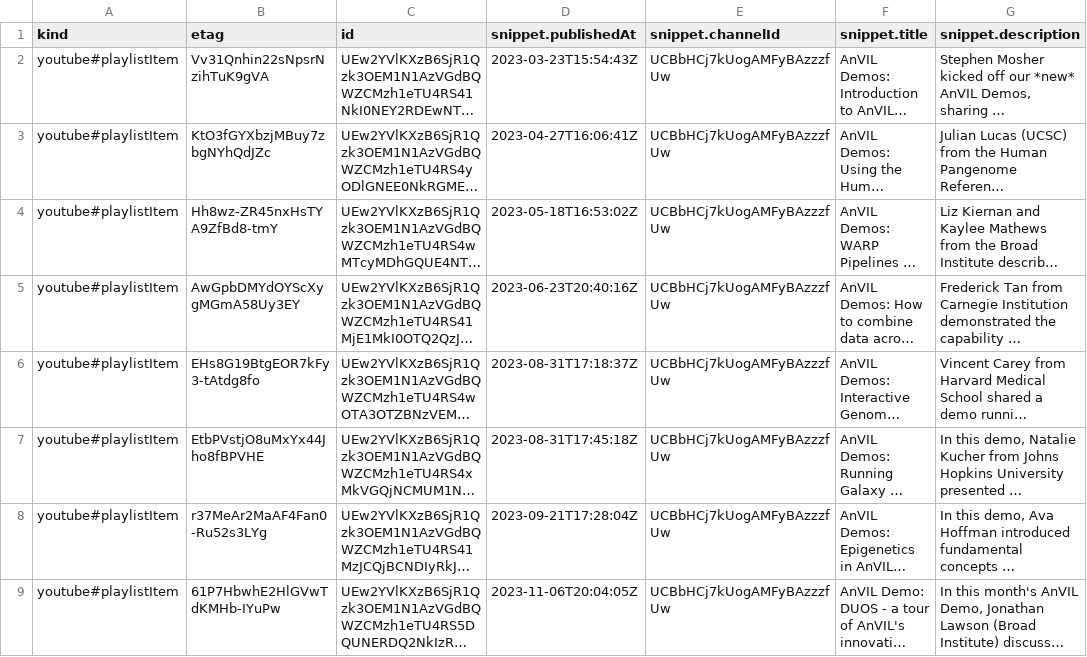
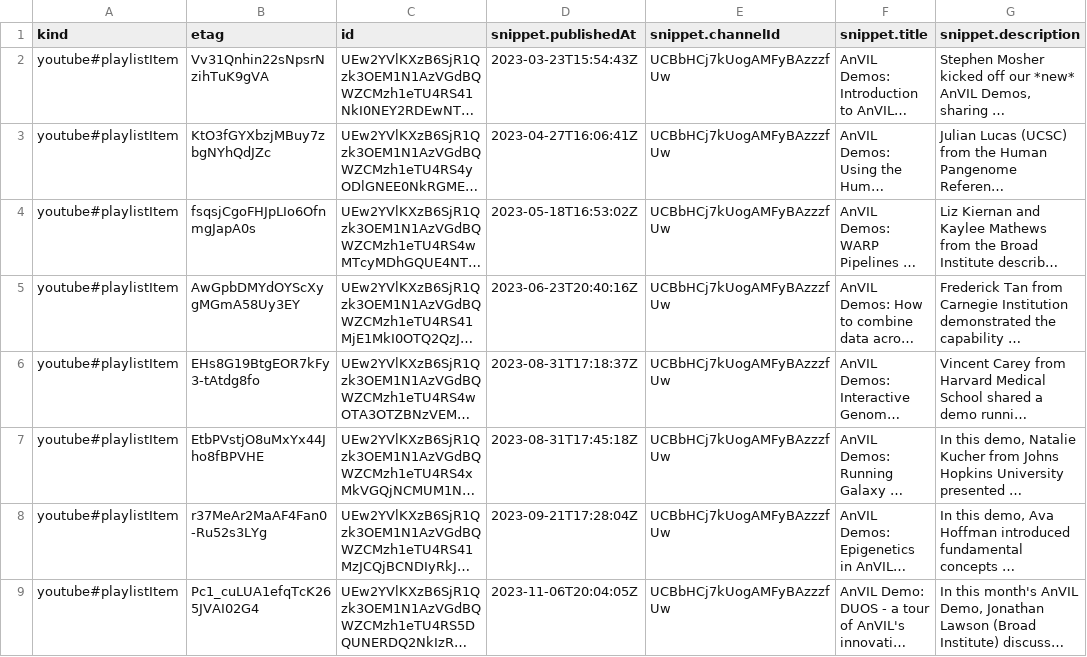
Before and after one commit to fhdsl/AnVIL_Collection, a CSV file: resources/youtube_demos_data.csv, drawn as a sheet; only a part is shown; long unchanged cells end in …; the diff names each change by its address in the sheet, - before the commit and + after, or states it on an @@ line.

```diff
--- a/resources/youtube_demos_data.csv
+++ b/resources/youtube_demos_data.csv
-B4 (etag): Hh8wz-ZR45nxHsTYA9ZfBd8-tmY
+B4 (etag): fsqsjCgoFHJpLIo6OfnmgJapA0s
-B9 (etag): 61P7HbwhE2HlGVwTdKMHb-IYuPw
+B9 (etag): Pc1_cuLUA1efqTcK265JVAI02G4
```
Also changed, not shown: resources/youtube_gdscn_soil_project_data.csv, resources/youtube_shorts_data.csv, 1 other file.
